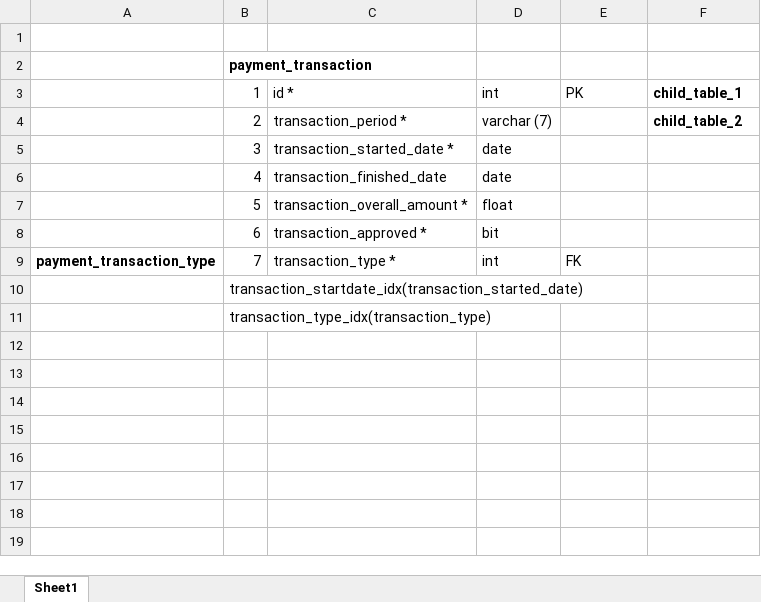
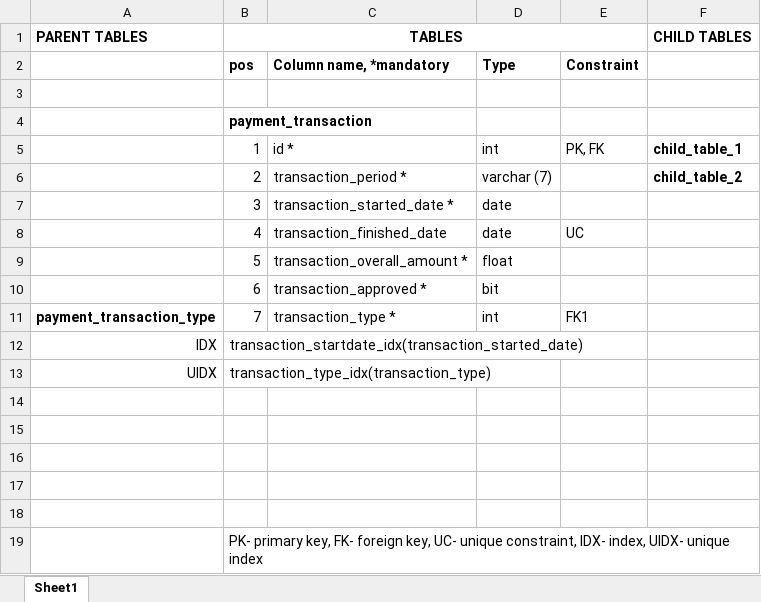
Before and after one commit to antonnazarov/apricot, an Excel workbook: apricot-docs/ScanOutputPrototype.xlsx, sheet Sheet1, drawn as a sheet; values as stored, in another font and other column widths than the file's, no borders; addresses are those after the commit; the diff names each change by its address in the sheet, - before the commit and + after, or states it on an @@ line.

Commit message:
TableWrapper, preparation to Excel report. Not debugged.

```diff
--- a/apricot-docs/ScanOutputPrototype.xlsx (sheet Sheet1)
+++ b/apricot-docs/ScanOutputPrototype.xlsx (sheet Sheet1)
+row 1: PARENT TABLES | TABLES |  |  |  | CHILD TABLES
+row 2:  | pos | Column name, *mandatory | Type | Constraint
-E5: PK
+E5: PK, FK
-E8: (empty)
+E8: UC
-E11: FK
+E11: FK1
+row 12: IDX | transaction_startdate_idx(transaction_started_date)
+row 13: UIDX | transaction_type_idx(transaction_type)
-B14: transaction_startdate_idx(transaction_started_date)
+B14: (empty)
+row 15: (empty)
+row 16: (empty)
+row 17: (empty)
+row 18: (empty)
-B19: transaction_type_idx(transaction_type)
+B19: PK- primary key, FK- foreign key, UC- unique constraint, IDX- index, UIDX- unique index
```
Also changed, not shown: 10 other files.
